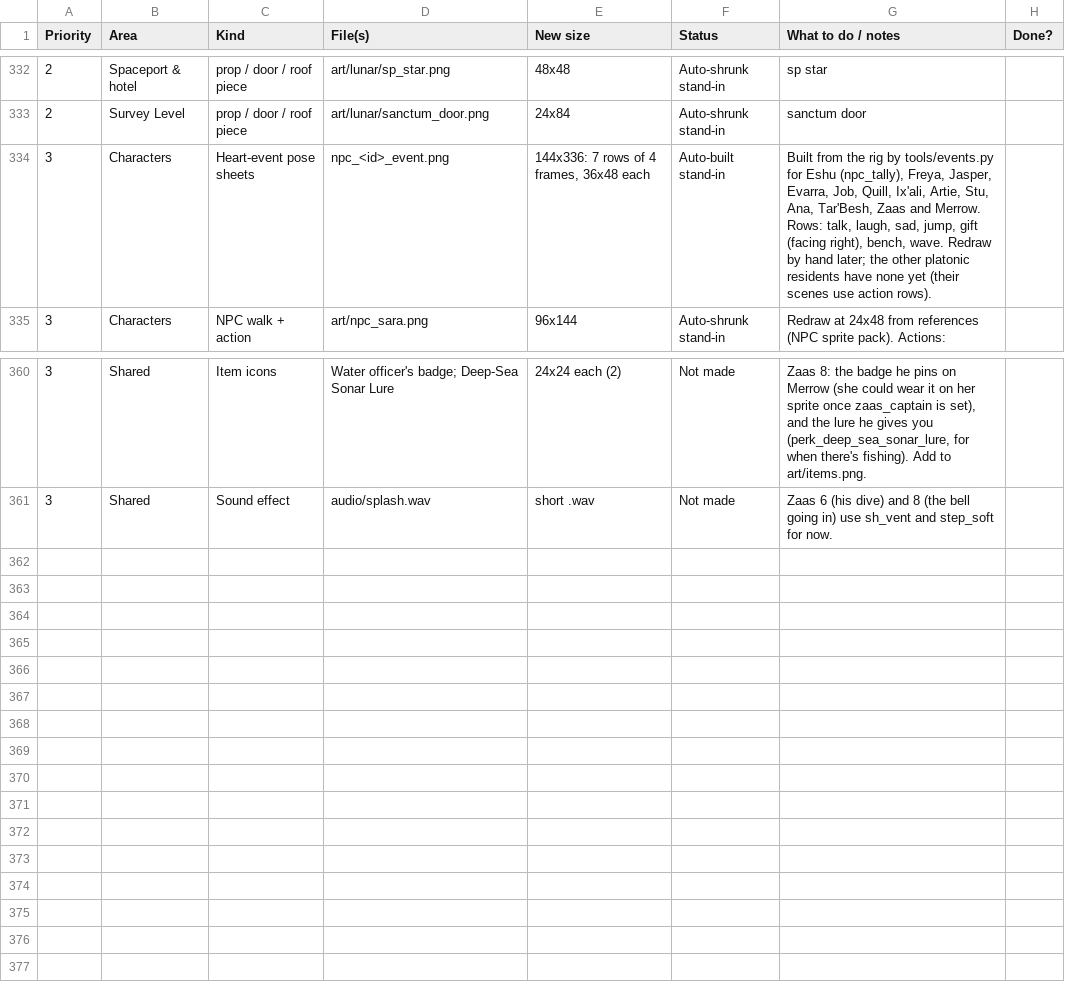
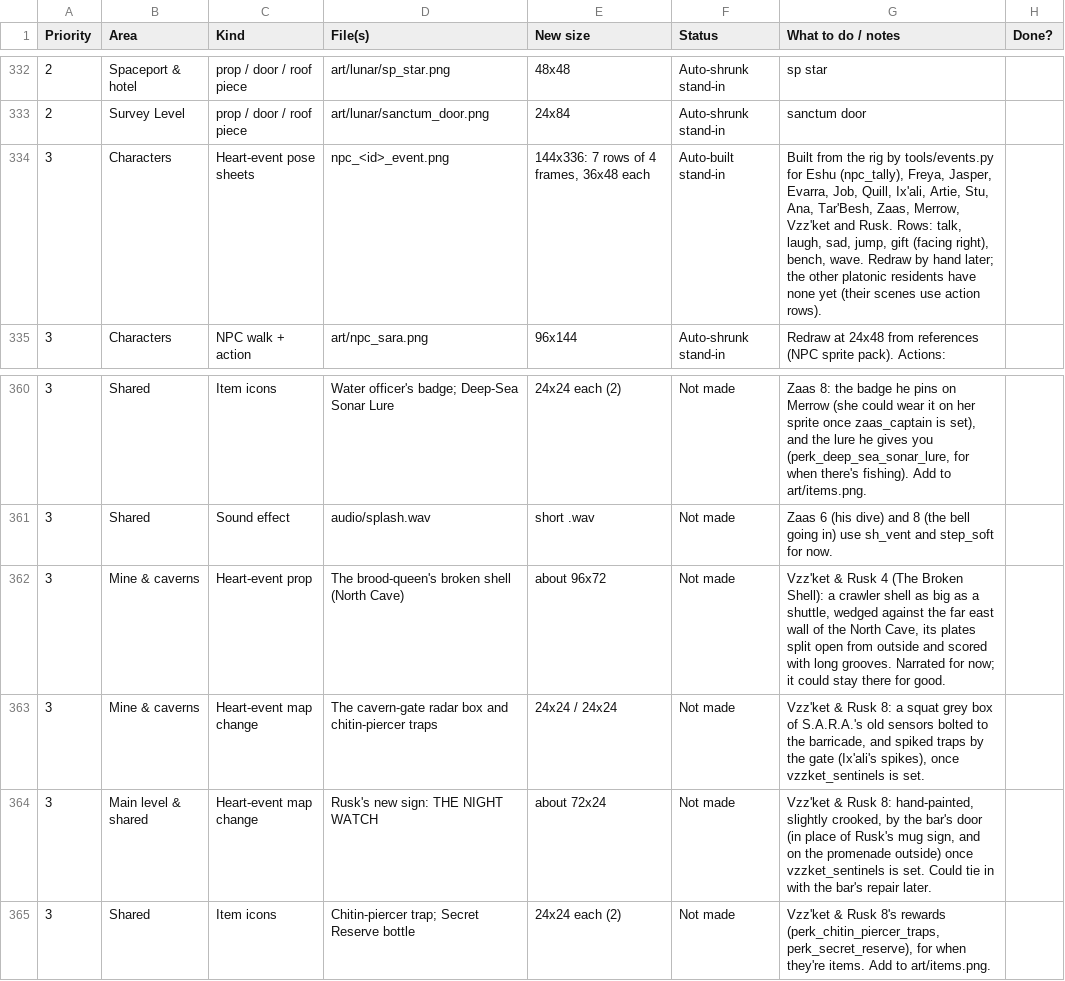
Before and after one commit to Antrisa/Project-Deneb, a CSV file: docs/ART_FIX_LIST.csv, drawn as a sheet; only a part is shown, gaps mark what is left out.

```diff
--- a/docs/ART_FIX_LIST.csv
+++ b/docs/ART_FIX_LIST.csv
@@ -333,3 +333,3 @@ Priority,Area,Kind,File(s),New size,Status,What to do / notes,Done?
 2,Survey Level,prop / door / roof piece,art/lunar/sanctum_door.png,24x84,Auto-shrunk stand-in,sanctum door,
-3,Characters,Heart-event pose sheets,npc_<id>_event.png,"144x336: 7 rows of 4 frames, 36x48 each",Auto-built stand-in,"Built from the rig by tools/events.py for Eshu (npc_tally), Freya, Jasper, Evarra, Job, Quill, Ix'ali, Artie, Stu, Ana, Tar'Besh, Zaas and Merrow. Rows: talk, laugh, sad, jump, gift (facing right), bench, wave. Redraw by hand later; the other platonic residents have none yet (their scenes use action rows).",
+3,Characters,Heart-event pose sheets,npc_<id>_event.png,"144x336: 7 rows of 4 frames, 36x48 each",Auto-built stand-in,"Built from the rig by tools/events.py for Eshu (npc_tally), Freya, Jasper, Evarra, Job, Quill, Ix'ali, Artie, Stu, Ana, Tar'Besh, Zaas, Merrow, Vzz'ket and Rusk. Rows: talk, laugh, sad, jump, gift (facing right), bench, wave. Redraw by hand later; the other platonic residents have none yet (their scenes use action rows).",
 3,Characters,NPC walk + action,art/npc_sara.png,96x144,Auto-shrunk stand-in,Redraw at 24x48 from references (NPC sprite pack). Actions: ,
@@ -361 +361,5 @@ Priority,Area,Kind,File(s),New size,Status,What to do / notes,Done?
 3,Shared,Sound effect,audio/splash.wav,short .wav,Not made,Zaas 6 (his dive) and 8 (the bell going in) use sh_vent and step_soft for now.,
+3,Mine & caverns,Heart-event prop,The brood-queen's broken shell (North Cave),about 96x72,Not made,"Vzz'ket & Rusk 4 (The Broken Shell): a crawler shell as big as a shuttle, wedged against the far east wall of the North Cave, its plates split open from outside and scored with long grooves. Narrated for now; it could stay there for good.",
+3,Mine & caverns,Heart-event map change,The cavern-gate radar box and chitin-piercer traps,24x24 / 24x24,Not made,"Vzz'ket & Rusk 8: a squat grey box of S.A.R.A.'s old sensors bolted to the barricade, and spiked traps by the gate (Ix'ali's spikes), once vzzket_sentinels is set.",
+3,Main level & shared,Heart-event map change,Rusk's new sign: THE NIGHT WATCH,about 72x24,Not made,"Vzz'ket & Rusk 8: hand-painted, slightly crooked, by the bar's door (in place of Rusk's mug sign, and on the promenade outside) once vzzket_sentinels is set. Could tie in with the bar's repair later.",
+3,Shared,Item icons,Chitin-piercer trap; Secret Reserve bottle,24x24 each (2),Not made,"Vzz'ket & Rusk 8's rewards (perk_chitin_piercer_traps, perk_secret_reserve), for when they're items. Add to art/items.png.",
```
Also changed, not shown: 11 other files.
